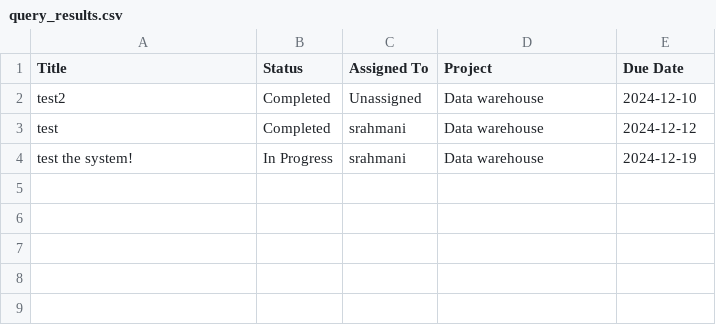
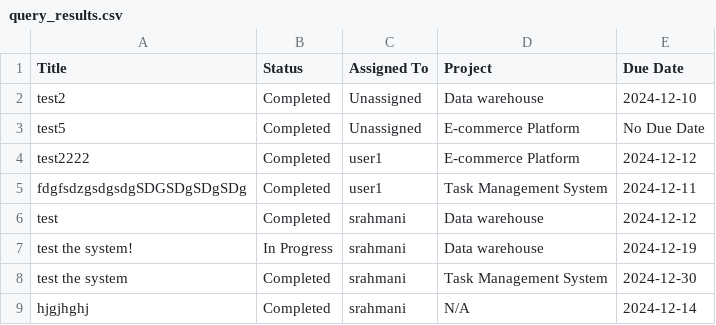
Before and after one commit to jrusk13/task-manager, a CSV file: exports/query_results.csv, drawn as a sheet.

```diff
--- a/exports/query_results.csv
+++ b/exports/query_results.csv
@@ -2,3 +2,8 @@ Title,Status,Assigned To,Project,Due Date
 test2,Completed,Unassigned,Data warehouse,2024-12-10
+test5,Completed,Unassigned,E-commerce Platform,No Due Date
+test2222,Completed,user1,E-commerce Platform,2024-12-12
+fdgfsdzgsdgsdgSDGSDgSDgSDg,Completed,user1,Task Management System,2024-12-11
 test,Completed,srahmani,Data warehouse,2024-12-12
 test the system!,In Progress,srahmani,Data warehouse,2024-12-19
+test the system,Completed,srahmani,Task Management System,2024-12-30
+hjgjhghj,Completed,srahmani,N/A,2024-12-14
```
Also changed, not shown: 9 other files.
